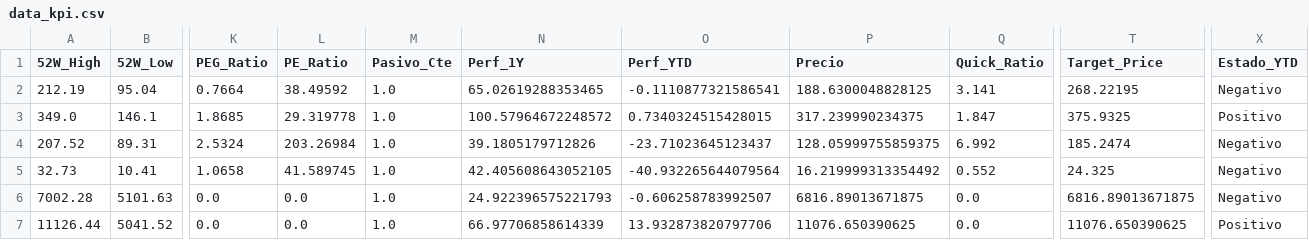
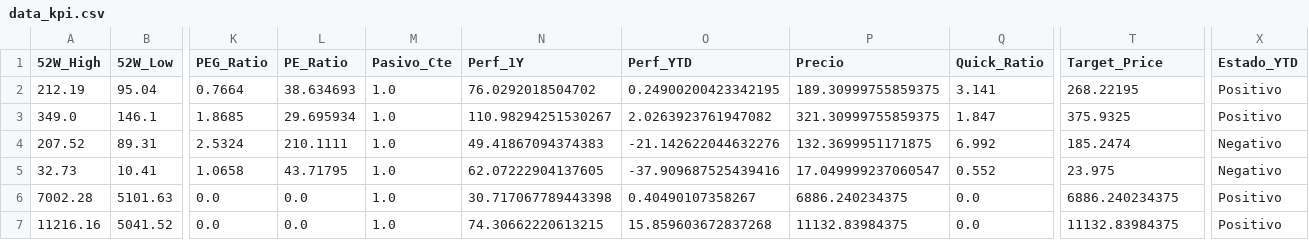
Before and after one commit to nicolasbobadillat/Indicadores, a CSV file: data_kpi.csv, drawn as a sheet; only a part is shown, gaps mark what is left out; the diff covers the shown part only; the diff names each change by its address in the sheet, - before the commit and + after, or states it on an @@ line.

```diff
--- a/data_kpi.csv
+++ b/data_kpi.csv
-L2 (PE_Ratio): 38.49592
+L2 (PE_Ratio): 38.634693
-N2 (Perf_1Y): 65.02619288353465
+N2 (Perf_1Y): 76.0292018504702
-O2 (Perf_YTD): -0.1110877321586541
+O2 (Perf_YTD): 0.24900200423342195
-P2 (Precio): 188.6300048828125
+P2 (Precio): 189.30999755859375
-X2 (Estado_YTD): Negativo
+X2 (Estado_YTD): Positivo
-L3 (PE_Ratio): 29.319778
+L3 (PE_Ratio): 29.695934
-N3 (Perf_1Y): 100.57964672248572
+N3 (Perf_1Y): 110.98294251530267
-O3 (Perf_YTD): 0.7340324515428015
+O3 (Perf_YTD): 2.0263923761947082
-P3 (Precio): 317.239990234375
+P3 (Precio): 321.30999755859375
-L4 (PE_Ratio): 203.26984
+L4 (PE_Ratio): 210.1111
-N4 (Perf_1Y): 39.1805179712826
+N4 (Perf_1Y): 49.41867094374383
-O4 (Perf_YTD): -23.71023645123437
+O4 (Perf_YTD): -21.142622044632276
-P4 (Precio): 128.05999755859375
+P4 (Precio): 132.3699951171875
-L5 (PE_Ratio): 41.589745
+L5 (PE_Ratio): 43.71795
-N5 (Perf_1Y): 42.405608643052105
+N5 (Perf_1Y): 62.07222904137605
-O5 (Perf_YTD): -40.932265644079564
+O5 (Perf_YTD): -37.909687525439416
-P5 (Precio): 16.219999313354492
+P5 (Precio): 17.049999237060547
-T5 (Target_Price): 24.325
+T5 (Target_Price): 23.975
-N6 (Perf_1Y): 24.922396575221793
+N6 (Perf_1Y): 30.717067789443398
-O6 (Perf_YTD): -0.606258783992507
+O6 (Perf_YTD): 0.40490107358267
-P6 (Precio): 6816.89013671875
+P6 (Precio): 6886.240234375
-T6 (Target_Price): 6816.89013671875
+T6 (Target_Price): 6886.240234375
-X6 (Estado_YTD): Negativo
+X6 (Estado_YTD): Positivo
-A7 (52W_High): 11126.44
+A7 (52W_High): 11216.16
-N7 (Perf_1Y): 66.97706858614339
+N7 (Perf_1Y): 74.30662220613215
-O7 (Perf_YTD): 13.932873820797706
+O7 (Perf_YTD): 15.859603672837268
-P7 (Precio): 11076.650390625
+P7 (Precio): 11132.83984375
-T7 (Target_Price): 11076.650390625
+T7 (Target_Price): 11132.83984375
```
Also changed, not shown: 107 edited cells elsewhere in this file, data_history.csv, data_macro.csv.
